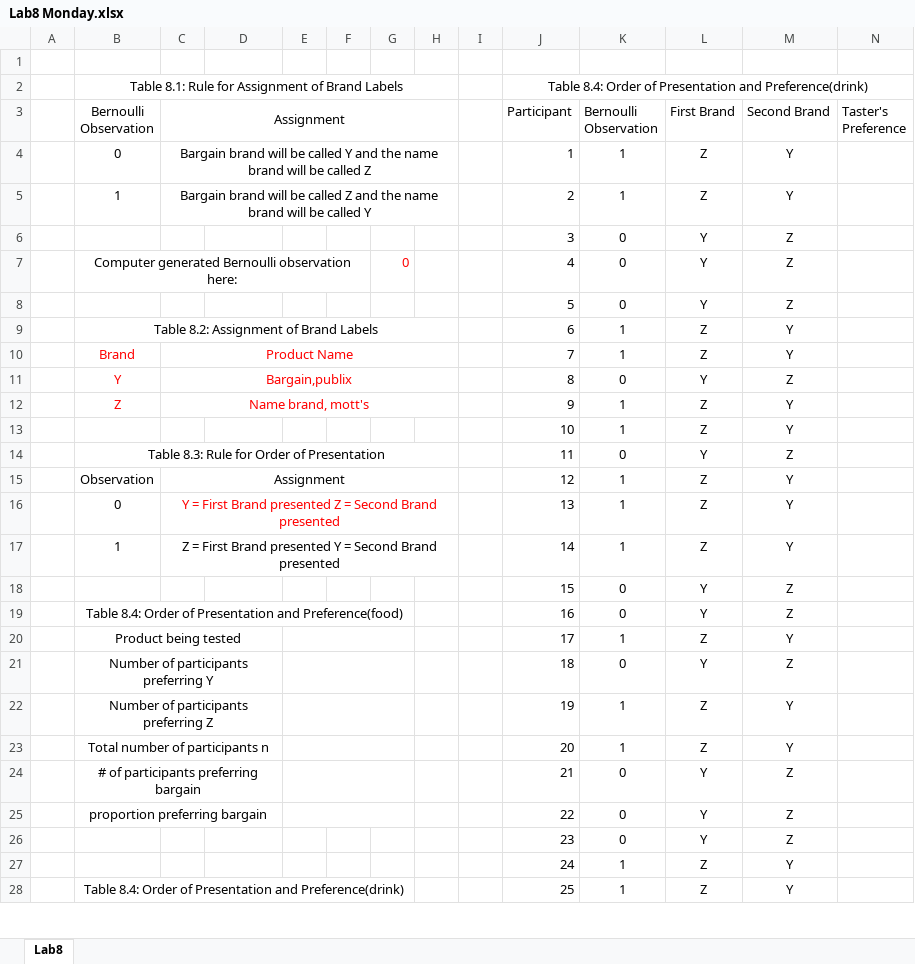
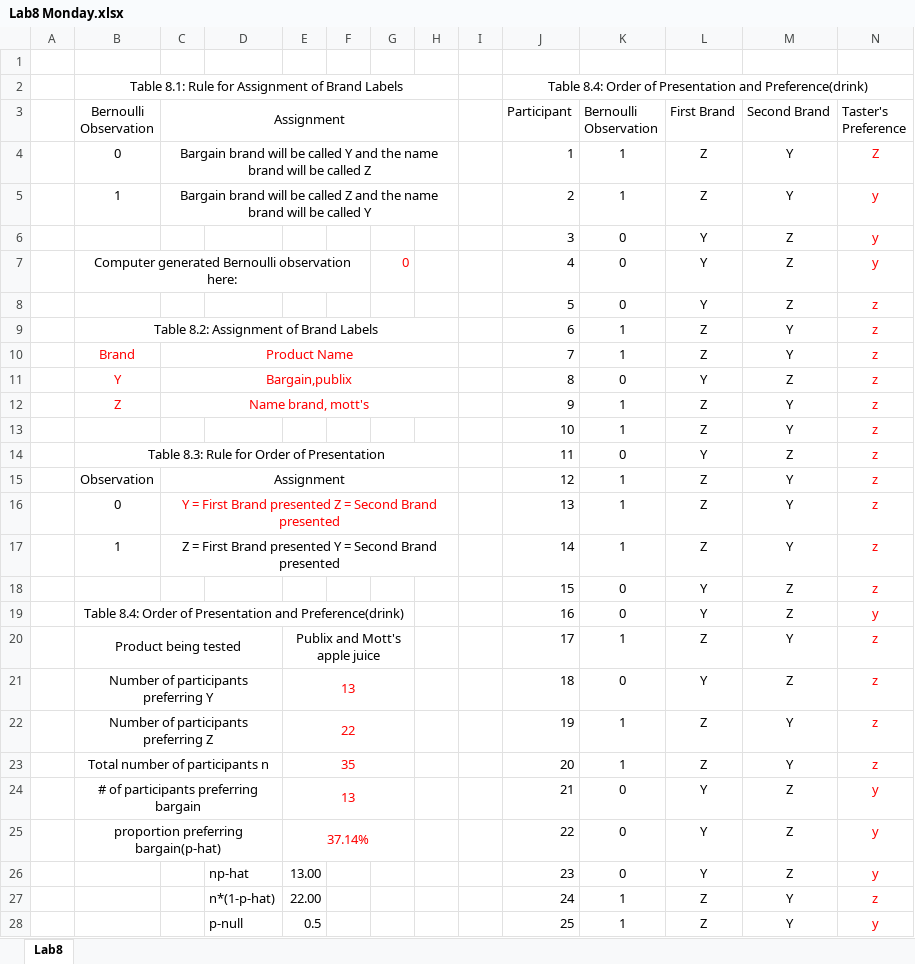
Before and after one commit to Shanlearning/Stat-201-teaching, an Excel workbook: Lab8/Lab8 Monday.xlsx, sheet Lab8, drawn as a sheet; only a part is shown; values as stored, in another font and other column widths than the file's, no borders; charts and pictures not drawn; removed rows and columns are numbered as before the commit, all else as after; the diff covers the shown part only; the diff names each change by its address in the sheet, - before the commit and + after, or states it on an @@ line.

Commit message:
Add files via upload

```diff
--- a/Lab8/Lab8 Monday.xlsx (sheet Lab8)
+++ b/Lab8/Lab8 Monday.xlsx (sheet Lab8)
-N4 (Taster's Preference): (empty)
+N4 (Taster's Preference): Z
-N5:N7 (Taster's Preference): (empty)
+N5:N7 (Taster's Preference): y
-N8:N18 (Taster's Preference): (empty)
+N8:N18 (Taster's Preference): z
-B19 (Bernoulli Observation): …Presentation and Preference(food)
+B19 (Bernoulli Observation): …Presentation and Preference(drink)
-N19 (Taster's Preference): (empty)
+N19 (Taster's Preference): y
-E20: (empty)
+E20: Publix and Mott's apple juice
-N20:N23 (Taster's Preference): (empty)
+N20:N23 (Taster's Preference): z
-E21: (empty)
+E21: 13
-E22: (empty)
+E22: 22
-E23: (empty)
+E23: 35
-E24: (empty)
+E24: 13
-N24:N26 (Taster's Preference): (empty)
+N24:N26 (Taster's Preference): y
-B25 (Bernoulli Observation): proportion preferring bargain
+B25 (Bernoulli Observation): proportion preferring bargain(p-hat)
-E25: (empty)
+E25: 37.14%
-D26: (empty)
+D26: np-hat
-E26: (empty)
+E26: 13.00
-D27: (empty)
+D27: n*(1-p-hat)
-E27: (empty)
+E27: 22.00
-N27 (Taster's Preference): (empty)
+N27 (Taster's Preference): z
-B28 (Bernoulli Observation): Table 8.4: Order of Presentation and Preference(drink)
+B28 (Bernoulli Observation): (empty)
-B28:G28 merged
-D28: (empty)
+D28: p-null
-E28: (empty)
+E28: 0.5
-N28 (Taster's Preference): (empty)
+N28 (Taster's Preference): y
```
Also changed, not shown: 4 added rows, 4 removed rows, 10 edited cells and merged cells elsewhere in this sheet.
